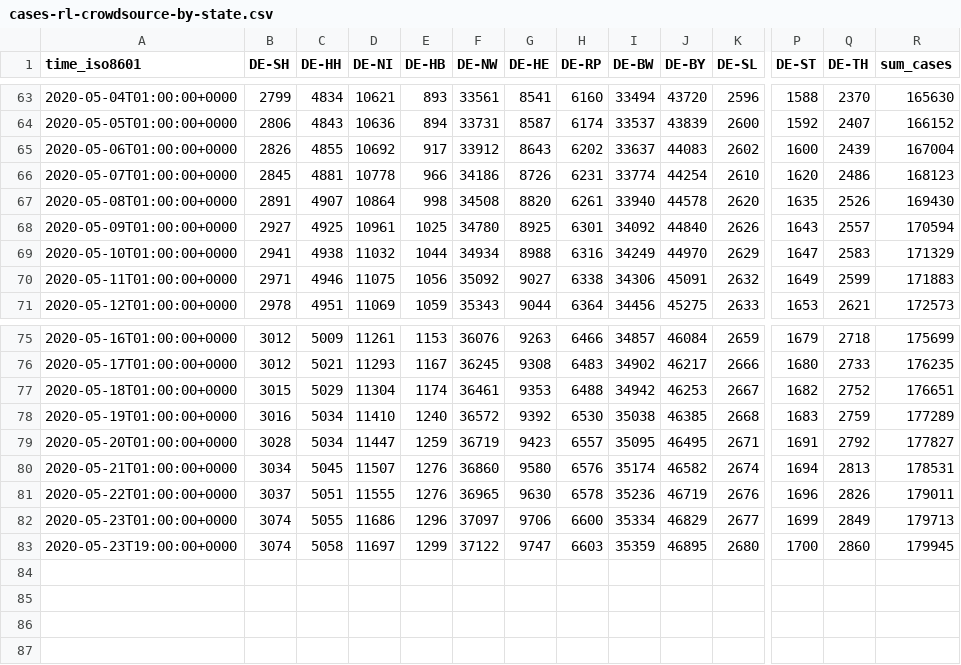
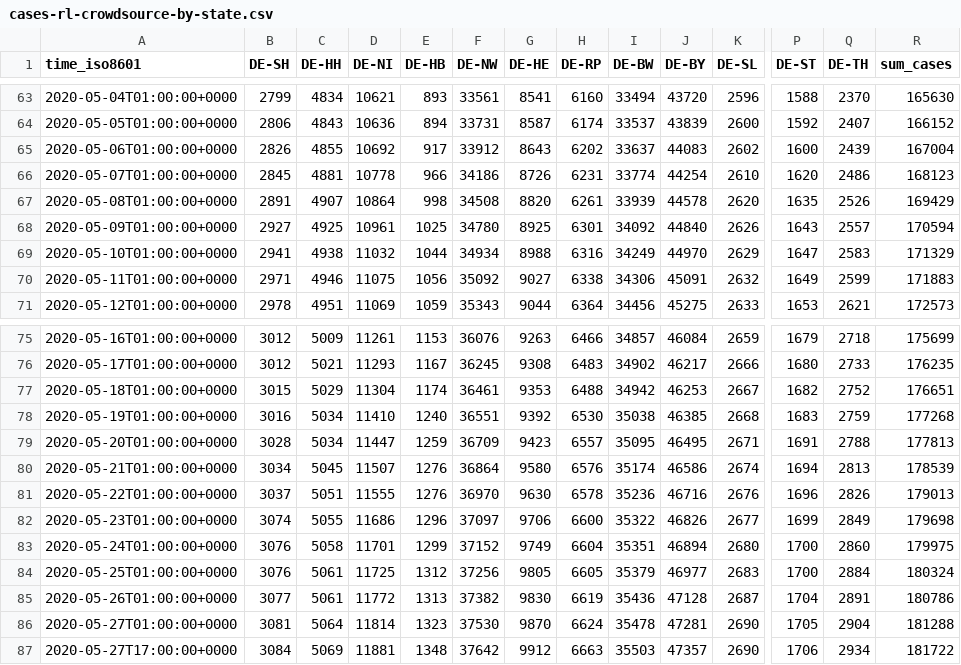
Before and after one commit to jgehrcke/covid-19-germany-gae, a CSV file: cases-rl-crowdsource-by-state.csv, drawn as a sheet; only a part is shown, gaps mark what is left out; rows hold the shown columns only; the diff names each change by its address in the sheet, - before the commit and + after, or states it on an @@ line.

Commit message:
cases-rl-*: update: 05-27

```diff
--- a/cases-rl-crowdsource-by-state.csv
+++ b/cases-rl-crowdsource-by-state.csv
-I67 (DE-BW): 33940
+I67 (DE-BW): 33939
-R67 (sum_cases): 169430
+R67 (sum_cases): 169429
-F78 (DE-NW): 36572
+F78 (DE-NW): 36551
-R78 (sum_cases): 177289
+R78 (sum_cases): 177268
-F79 (DE-NW): 36719
+F79 (DE-NW): 36709
-Q79 (DE-TH): 2792
+Q79 (DE-TH): 2788
-R79 (sum_cases): 177827
+R79 (sum_cases): 177813
-F80 (DE-NW): 36860
+F80 (DE-NW): 36864
-J80 (DE-BY): 46582
+J80 (DE-BY): 46586
-R80 (sum_cases): 178531
+R80 (sum_cases): 178539
-F81 (DE-NW): 36965
+F81 (DE-NW): 36970
-J81 (DE-BY): 46719
+J81 (DE-BY): 46716
-R81 (sum_cases): 179011
+R81 (sum_cases): 179013
-I82 (DE-BW): 35334
+I82 (DE-BW): 35322
-J82 (DE-BY): 46829
+J82 (DE-BY): 46826
-R82 (sum_cases): 179713
+R82 (sum_cases): 179698
-A83 (time_iso8601): 2020-05-23T19:00:00+0000
+A83 (time_iso8601): 2020-05-24T01:00:00+0000
-B83 (DE-SH): 3074
+B83 (DE-SH): 3076
-D83 (DE-NI): 11697
+D83 (DE-NI): 11701
-F83 (DE-NW): 37122
+F83 (DE-NW): 37152
-G83 (DE-HE): 9747
+G83 (DE-HE): 9749
-H83 (DE-RP): 6603
+H83 (DE-RP): 6604
-I83 (DE-BW): 35359
+I83 (DE-BW): 35351
-J83 (DE-BY): 46895
+J83 (DE-BY): 46894
-R83 (sum_cases): 179945
+R83 (sum_cases): 179975
+row 84: 2020-05-25T01:00:00+0000 | 3076 | 5061 | 11725 | 1312 | 37256 | 9805 | 6605 | 35379 | 46977 | 2683 | 1700 | 2884 | 180324
+row 85: 2020-05-26T01:00:00+0000 | 3077 | 5061 | 11772 | 1313 | 37382 | 9830 | 6619 | 35436 | 47128 | 2687 | 1704 | 2891 | 180786
+row 86: 2020-05-27T01:00:00+0000 | 3081 | 5064 | 11814 | 1323 | 37530 | 9870 | 6624 | 35478 | 47281 | 2690 | 1705 | 2904 | 181288
+row 87: 2020-05-27T17:00:00+0000 | 3084 | 5069 | 11881 | 1348 | 37642 | 9912 | 6663 | 35503 | 47357 | 2690 | 1706 | 2934 | 181722
```
Also changed, not shown: 1 other file.
